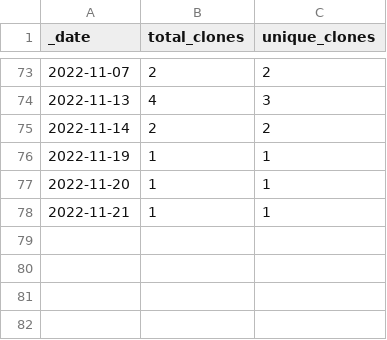
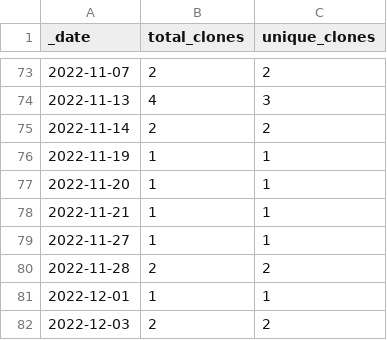
Before and after one commit to opentecr/opentecr, a CSV file: traffic/clones.csv, drawn as a sheet; only a part is shown, gaps mark what is left out.

Commit message:
GitHub traffic

```diff
--- a/traffic/clones.csv
+++ b/traffic/clones.csv
@@ -78 +78,5 @@ _date,total_clones,unique_clones
 2022-11-21,1,1
+2022-11-27,1,1
+2022-11-28,2,2
+2022-12-01,1,1
+2022-12-03,2,2
```
Also changed, not shown: 1 other file.
